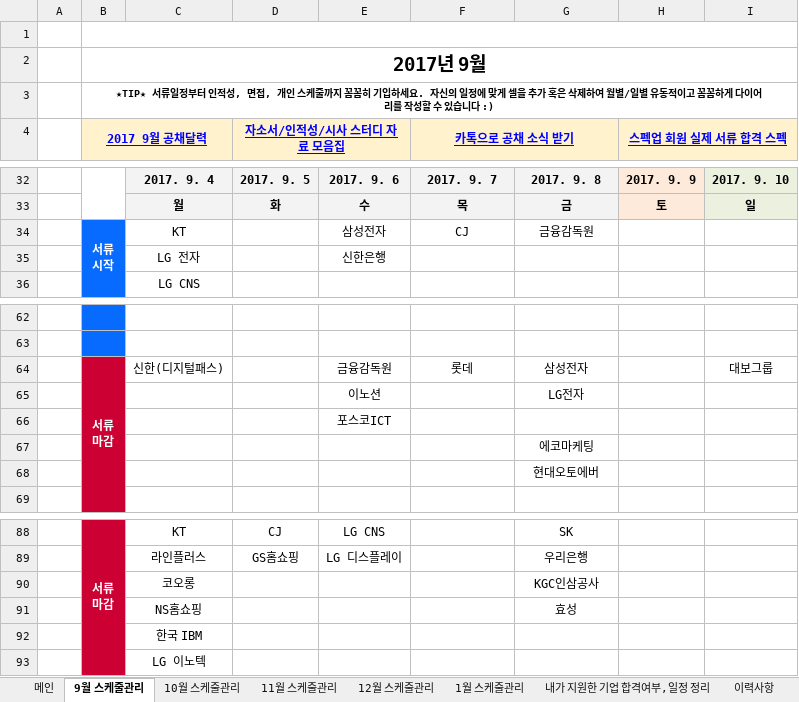
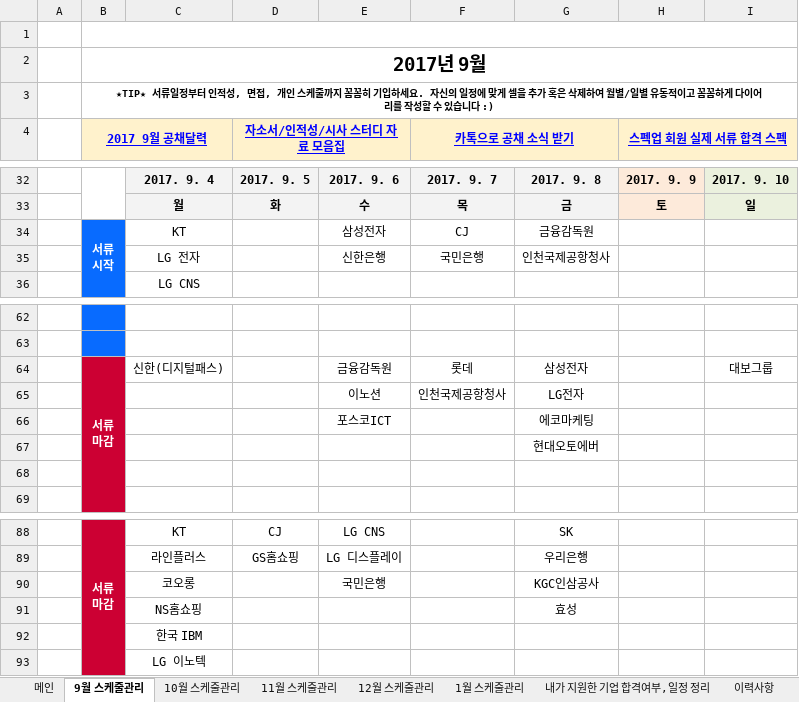
Before and after one commit to BAChan31/Job, an Excel workbook: 자소서/스펙업 2017 하반기 채용다이어리.xlsx, sheet 9월 스케줄관리, drawn as a sheet; only a part is shown, gaps mark what is left out; values as stored, in another font and other column widths than the file's, no borders; charts and pictures not drawn; removed rows and columns are numbered as before the commit, all else as after; the diff names each change by its address in the sheet, - before the commit and + after, or states it on an @@ line.

```diff
--- a/자소서/스펙업 2017 하반기 채용다이어리.xlsx (sheet 9월 스케줄관리)
+++ b/자소서/스펙업 2017 하반기 채용다이어리.xlsx (sheet 9월 스케줄관리)
-F35 (카톡으로 공채 소식 받기): (empty)
+F35 (카톡으로 공채 소식 받기): 국민은행
-G35: (empty)
+G35: 인천국제공항청사
-F65 (카톡으로 공채 소식 받기): (empty)
+F65 (카톡으로 공채 소식 받기): 인천국제공항청사
-G66: (empty)
+G66: 에코마케팅
-row 67:  |  |  |  |  |  | 에코마케팅
+row 68: (empty)
-E90: (empty)
+E90: 국민은행
```
Also changed, not shown: 1 other file.
